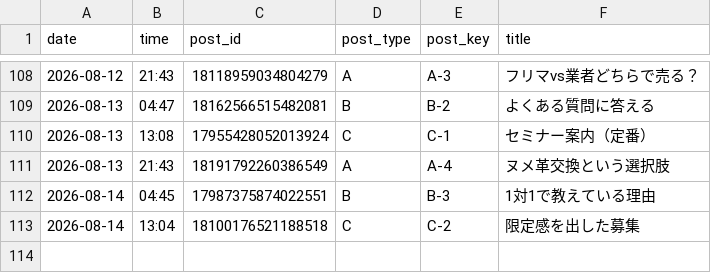
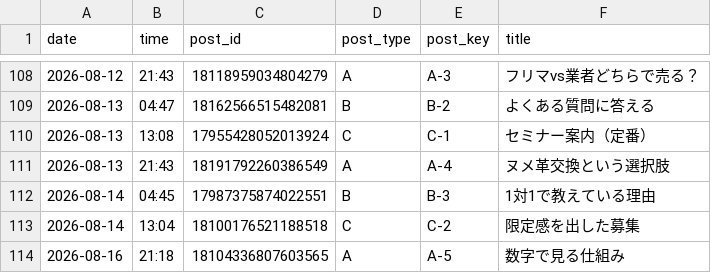
Before and after one commit to vintagegarakuta-gthub/meiryu-threads-auto-post, a CSV file: post_log.csv, drawn as a sheet; only a part is shown, gaps mark what is left out; the diff names each change by its address in the sheet, - before the commit and + after, or states it on an @@ line.

```diff
--- a/post_log.csv
+++ b/post_log.csv
+row 114: 2026-08-16 | 21:18 | 18104336807603565 | A | A-5 | 数字で見る仕組み
```
